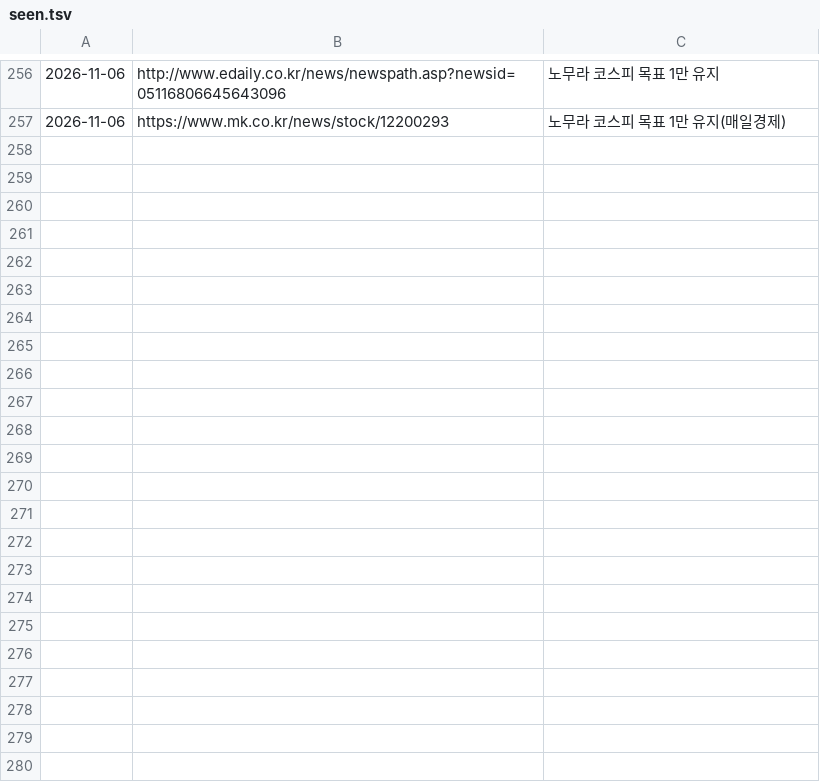
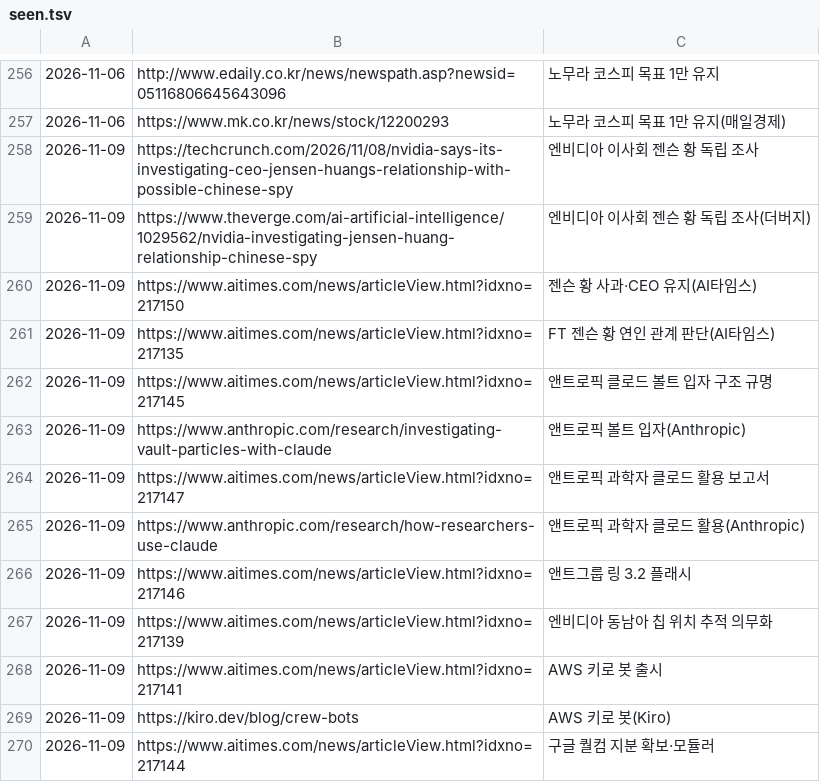
Before and after one commit to Jaesung-kim/it-news, a TSV file: data/seen.tsv, drawn as a sheet; only a part is shown, gaps mark what is left out; the diff names each change by its address in the sheet, - before the commit and + after, or states it on an @@ line.

```diff
--- a/data/seen.tsv
+++ b/data/seen.tsv
+row 258: 2026-11-09 | https://techcrunch.com/2026/11/08/nvidia-says-its-investigating-ceo-jensen-huangs-relationship-with-possible-chinese-spy | 엔비디아 이사회 젠슨 황 독립 조사
+row 259: 2026-11-09 | https://www.theverge.com/ai-artificial-intelligence/1029562/nvidia-investigating-jensen-huang-relationship-chinese-spy | 엔비디아 이사회 젠슨 황 독립 조사(더버지)
+row 260: 2026-11-09 | https://www.aitimes.com/news/articleView.html?idxno=217150 | 젠슨 황 사과·CEO 유지(AI타임스)
+row 261: 2026-11-09 | https://www.aitimes.com/news/articleView.html?idxno=217135 | FT 젠슨 황 연인 관계 판단(AI타임스)
+row 262: 2026-11-09 | https://www.aitimes.com/news/articleView.html?idxno=217145 | 앤트로픽 클로드 볼트 입자 구조 규명
+row 263: 2026-11-09 | https://www.anthropic.com/research/investigating-vault-particles-with-claude | 앤트로픽 볼트 입자(Anthropic)
+row 264: 2026-11-09 | https://www.aitimes.com/news/articleView.html?idxno=217147 | 앤트로픽 과학자 클로드 활용 보고서
+row 265: 2026-11-09 | https://www.anthropic.com/research/how-researchers-use-claude | 앤트로픽 과학자 클로드 활용(Anthropic)
+row 266: 2026-11-09 | https://www.aitimes.com/news/articleView.html?idxno=217146 | 앤트그룹 링 3.2 플래시
+row 267: 2026-11-09 | https://www.aitimes.com/news/articleView.html?idxno=217139 | 엔비디아 동남아 칩 위치 추적 의무화
+row 268: 2026-11-09 | https://www.aitimes.com/news/articleView.html?idxno=217141 | AWS 키로 봇 출시
+row 269: 2026-11-09 | https://kiro.dev/blog/crew-bots | AWS 키로 봇(Kiro)
+row 270: 2026-11-09 | https://www.aitimes.com/news/articleView.html?idxno=217144 | 구글 퀄컴 지분 확보·모듈러
```
Also changed, not shown: 9 other files.
